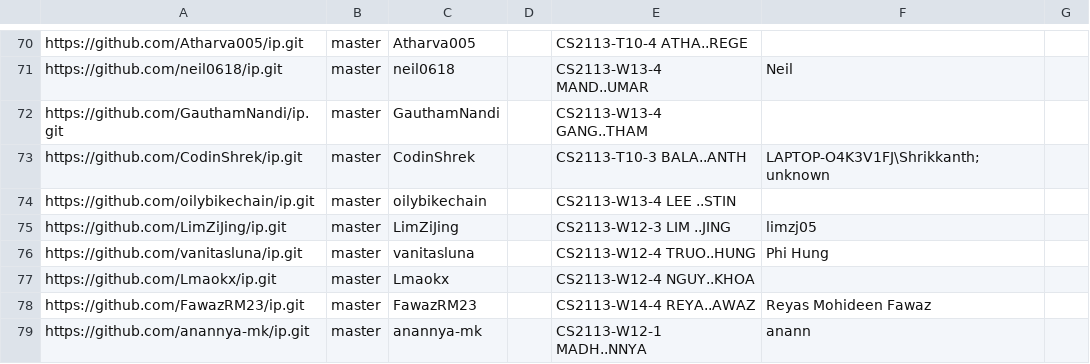
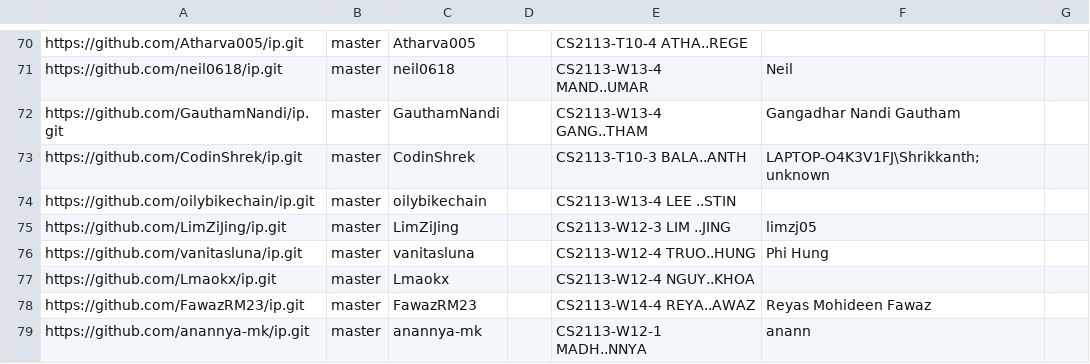
Before and after one commit to NUS-CS2113-AY2627-S1/ip-dashboard, a CSV file: config/author-config.csv, drawn as a sheet; only a part is shown, gaps mark what is left out.

Commit message:
Update configs

```diff
--- a/config/author-config.csv
+++ b/config/author-config.csv
@@ -71,3 +71,3 @@ https://github.com/Atharva005/ip.git,master,Atharva005,,CS2113-T10-4 ATHA..REGE,
 https://github.com/neil0618/ip.git,master,neil0618,,CS2113-W13-4 MAND..UMAR,Neil,
-https://github.com/GauthamNandi/ip.git,master,GauthamNandi,,CS2113-W13-4 GANG..THAM,,
+https://github.com/GauthamNandi/ip.git,master,GauthamNandi,,CS2113-W13-4 GANG..THAM,Gangadhar Nandi Gautham,
 https://github.com/CodinShrek/ip.git,master,CodinShrek,,CS2113-T10-3 BALA..ANTH,LAPTOP-O4K3V1FJ\Shrikkanth;unknown,
```
